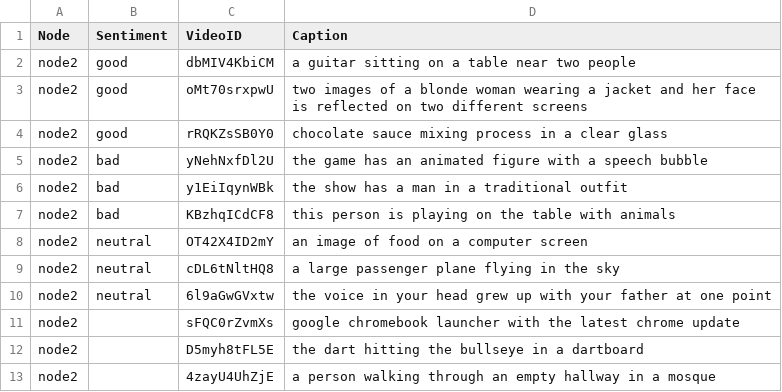
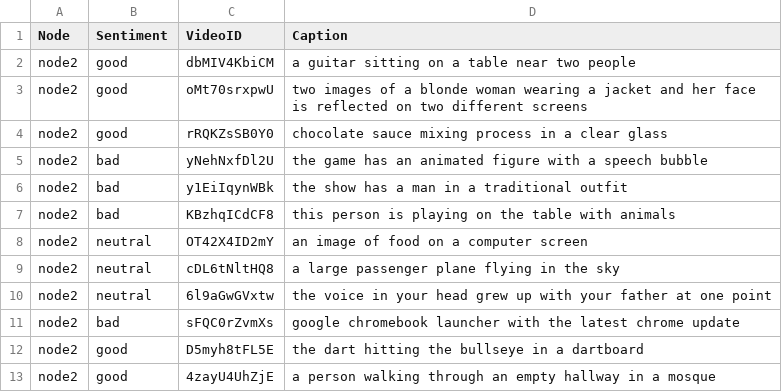
Before and after one commit to Nelf-dev/web3Recommenz, a CSV file: challenge2-incremental/data/video/node2_data.csv, drawn as a sheet.

```diff
--- a/challenge2-incremental/data/video/node2_data.csv
+++ b/challenge2-incremental/data/video/node2_data.csv
@@ -10,4 +10,4 @@ node2,neutral,cDL6tNltHQ8,a large passenger plane flying in the sky
 node2,neutral,6l9aGwGVxtw,the voice in your head grew up with your father at one point
-node2,,sFQC0rZvmXs,google chromebook launcher with the latest chrome update
-node2,,D5myh8tFL5E,the dart hitting the bullseye in a dartboard
-node2,,4zayU4UhZjE,a person walking through an empty hallway in a mosque
+node2,bad,sFQC0rZvmXs,google chromebook launcher with the latest chrome update
+node2,good,D5myh8tFL5E,the dart hitting the bullseye in a dartboard
+node2,good,4zayU4UhZjE,a person walking through an empty hallway in a mosque
```
Also changed, not shown: challenge2-incremental/data/video/node1_data.csv, 7 other files.
